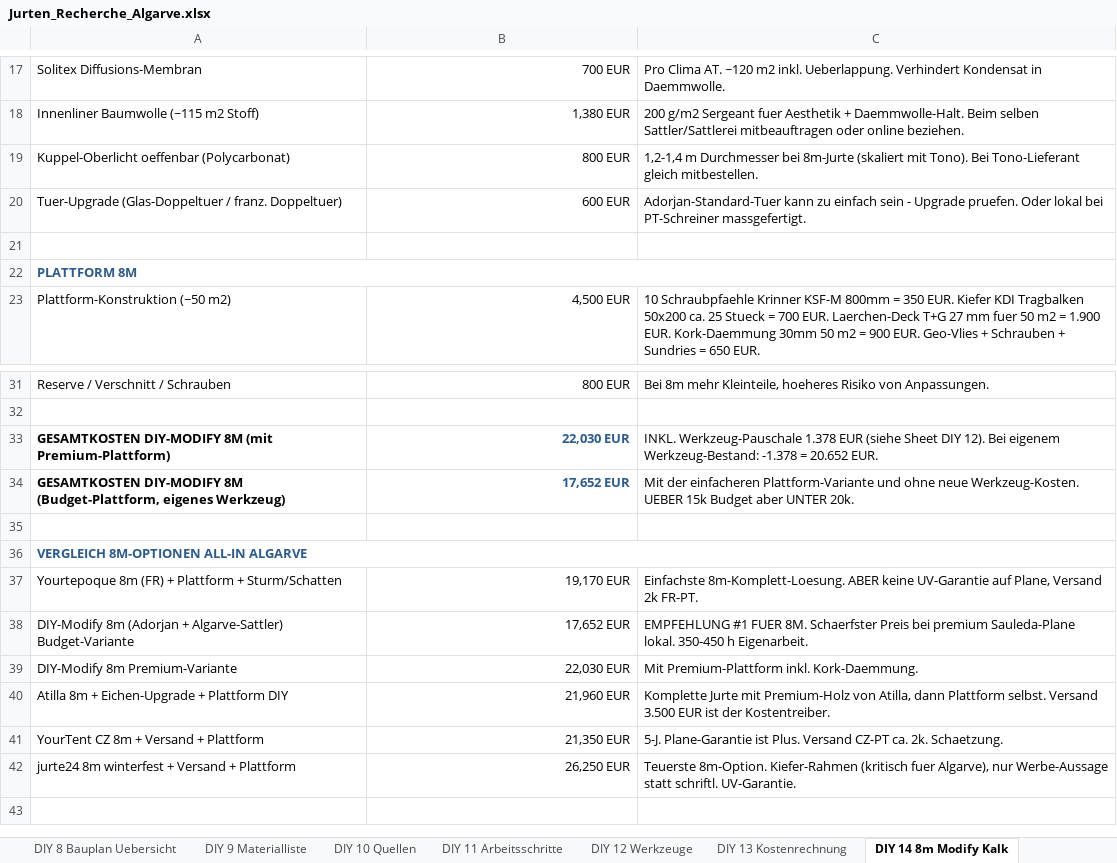
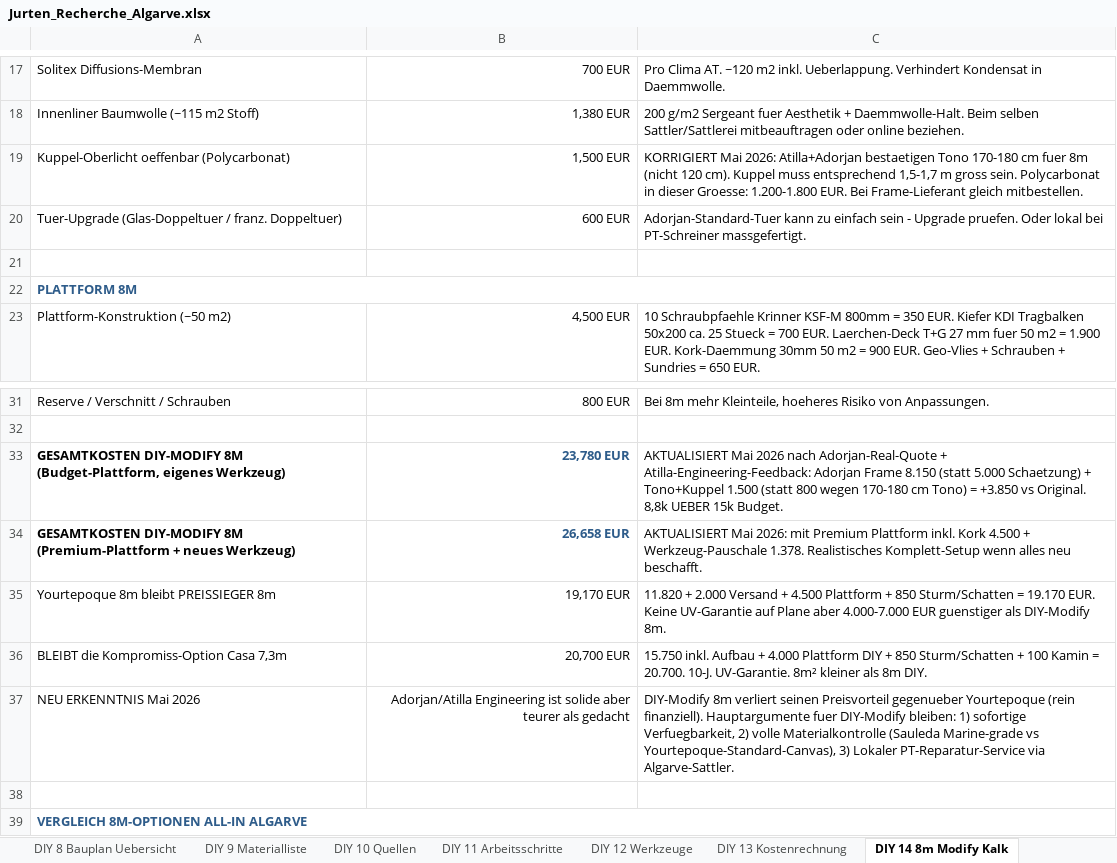
Before and after one commit to SynerGrow/Jurte, an Excel workbook: Jurten_Recherche_Algarve.xlsx, sheet DIY 14 8m Modify Kalk, drawn as a sheet; only a part is shown, gaps mark what is left out; the shorter side is filled out with more unchanged rows; values as stored, in another font and other column widths than the file's, no borders; removed rows and columns are numbered as before the commit, all else as after; the diff names each change by its address in the sheet, - before the commit and + after, or states it on an @@ line.

```diff
--- a/Jurten_Recherche_Algarve.xlsx (sheet DIY 14 8m Modify Kalk)
+++ b/Jurten_Recherche_Algarve.xlsx (sheet DIY 14 8m Modify Kalk)
-B19: 800 EUR
+B19: 1,500 EUR
-C19: 1,2-1,4 m Durchmesser bei 8m-Jurte (skaliert mit Tono). Bei Tono-Lieferant gleich mitbestellen.
+C19: KORRIGIERT Mai 2026: Atilla+Adorjan bestaetigen Tono 170-180 cm fuer 8m (nicht 120 cm). Kuppel muss entsprechend 1,5-1,7 m gross sein. Polycarbonat in dieser Groesse: 1.200-1.800 EUR. Bei Frame-Lieferant gleich mitbestellen.
-row 33: GESAMTKOSTEN DIY-MODIFY 8M (mit Premium-Plattform) | 22,030 EUR | INKL. Werkzeug-Pauschale 1.378 EUR (siehe Sheet DIY 12). Bei eigenem Werkzeug-Bestand: -1.378 = 20.652 EUR.
-B33: 17,652 EUR
+B33: 23,780 EUR
-C33: Mit der einfacheren Plattform-Variante und ohne neue Werkzeug-Kosten. UEBER 15k Budget aber UNTER 20k.
+C33: AKTUALISIERT Mai 2026 nach Adorjan-Real-Quote + Atilla-Engineering-Feedback: Adorjan Frame 8.150 (statt 5.000 Schaetzung) + Tono+Kuppel 1.500 (statt 800 wegen 170-180 cm Tono) = +3.850 vs Original. 8,8k UEBER 15k Budget.
+row 34: GESAMTKOSTEN DIY-MODIFY 8M (Premium-Plattform + neues Werkzeug) | 26,658 EUR | AKTUALISIERT Mai 2026: mit Premium Plattform inkl. Kork 4.500 + Werkzeug-Pauschale 1.378. Realistisches Komplett-Setup wenn alles neu beschafft.
+row 35: Yourtepoque 8m bleibt PREISSIEGER 8m | 19,170 EUR | 11.820 + 2.000 Versand + 4.500 Plattform + 850 Sturm/Schatten = 19.170 EUR. Keine UV-Garantie auf Plane aber 4.000-7.000 EUR guenstiger als DIY-Modify 8m.
+row 36: BLEIBT die Kompromiss-Option Casa 7,3m | 20,700 EUR | 15.750 inkl. Aufbau + 4.000 Plattform DIY + 850 Sturm/Schatten + 100 Kamin = 20.700. 10-J. UV-Garantie. 8m² kleiner als 8m DIY.
+row 37: NEU ERKENNTNIS Mai 2026 | Adorjan/Atilla Engineering ist solide aber teurer als gedacht | DIY-Modify 8m verliert seinen Preisvorteil gegenueber Yourtepoque (rein finanziell). Hauptargumente fuer DIY-Modify bleiben: 1) sofortige Verfuegbarkeit, 2) volle Materialkontrolle (Sauleda Marine-grade vs Yourtepoque-Standard-Canvas), 3) Lokaler PT-Reparatur-Service via Algarve-Sattler.
```
Also changed, not shown: sheet 15 Kommunikations-Log, sheet DIY 9 Materialliste, sheet DIY 8 Bauplan Uebersicht, 1 other file.
